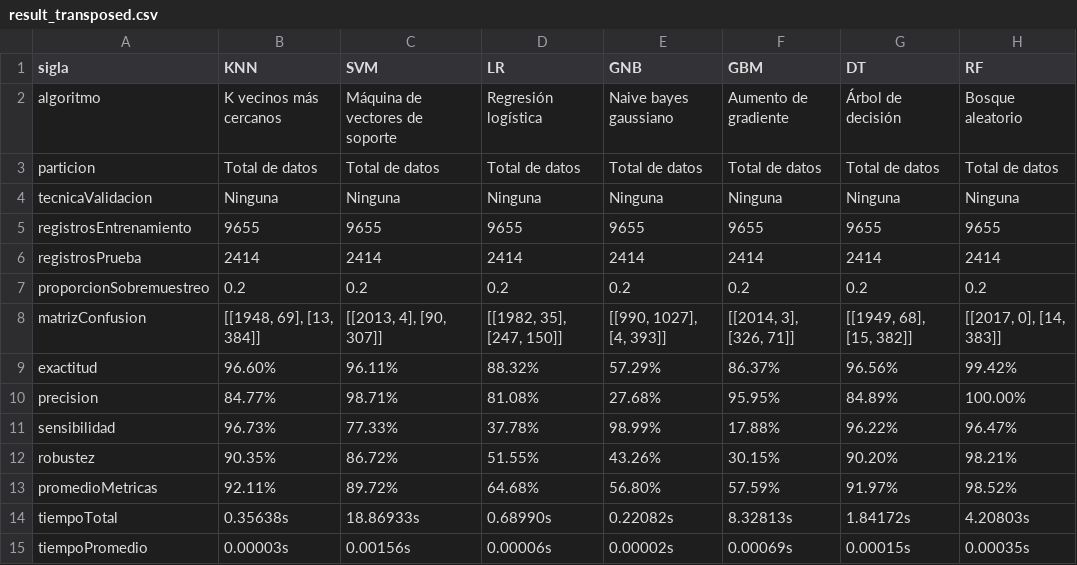
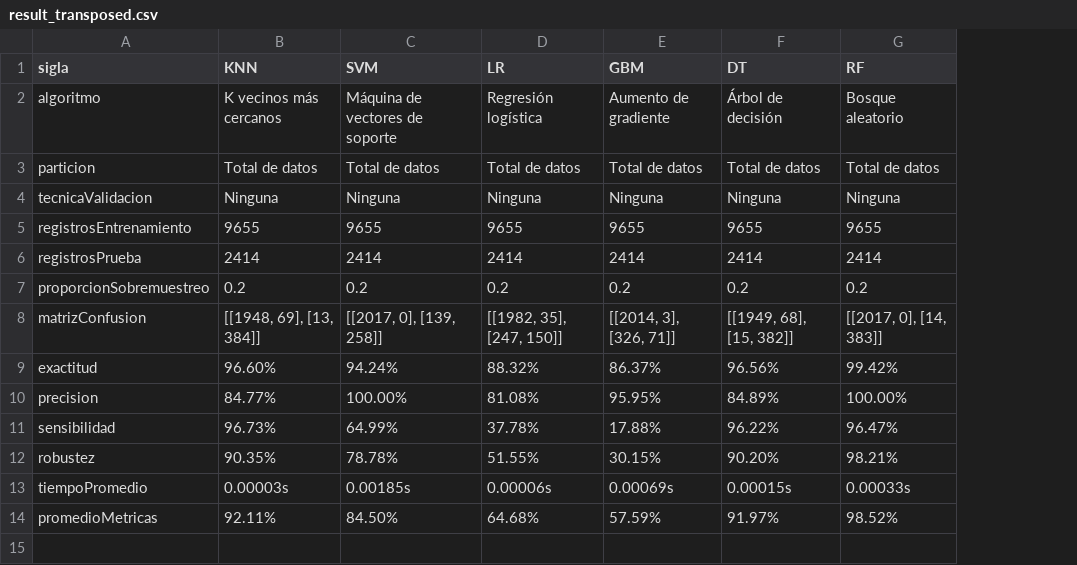
Before and after one commit to RonaldoNolasco/personal-thesis-development, a CSV file: 4-modelling/3-output/result_transposed.csv, drawn as a sheet; removed rows and columns are numbered as before the commit, all else as after; the diff names each change by its address in the sheet, - before the commit and + after, or states it on an @@ line.

```diff
--- a/4-modelling/3-output/result_transposed.csv
+++ b/4-modelling/3-output/result_transposed.csv
-column E (GNB), rows 2-12: Naive bayes gaussiano | Total de datos | Ninguna | 9655 | 2414 | 0.2 | [[990, 1027], [4, 393]] | 57.29% | 27.68% | 98.99% | 43.26%; row 15: 0.00002s
-C8 (SVM): [[2013, 4], [90, 307]]
+C8 (SVM): [[2017, 0], [139, 258]]
-C9 (SVM): 96.11%
+C9 (SVM): 94.24%
-C10 (SVM): 98.71%
+C10 (SVM): 100.00%
-C11 (SVM): 77.33%
+C11 (SVM): 64.99%
-C12 (SVM): 86.72%
+C12 (SVM): 78.78%
-row 13: promedioMetricas | 92.11% | 89.72% | 64.68% | 56.80% | 57.59% | 91.97% | 98.52%
-row 14: tiempoTotal | 0.35638s | 18.86933s | 0.68990s | 0.22082s | 8.32813s | 1.84172s | 4.20803s
-C13 (SVM): 0.00156s
+C13 (SVM): 0.00185s
-G13 (RF): 0.00035s
+G13 (RF): 0.00033s
+row 14: promedioMetricas | 92.11% | 84.50% | 64.68% | 57.59% | 91.97% | 98.52%
```
Also changed, not shown: 4-modelling/3-output/result.csv, 3 other files.
